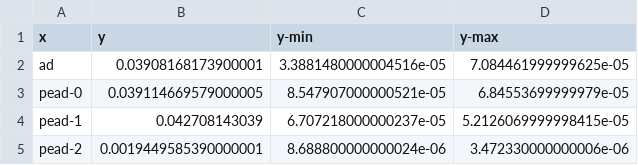
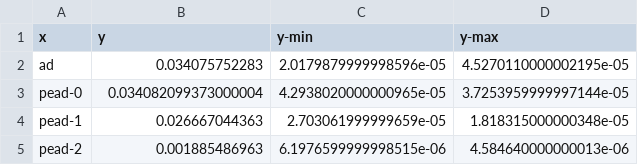
Before and after one commit to br4sco/miking-dae, a CSV file: examples/benchmarks/csv/cauer_100-jac.csv, drawn as a sheet.

```diff
--- a/examples/benchmarks/csv/cauer_100-jac.csv
+++ b/examples/benchmarks/csv/cauer_100-jac.csv
@@ -1,5 +1,5 @@
 x,y,y-min,y-max
-ad,0.03908168173900001,3.3881480000004516e-05,7.084461999999625e-05
-pead-0,0.039114669579000005,8.547907000000521e-05,6.84553699999979e-05
-pead-1,0.042708143039,6.707218000000237e-05,5.2126069999998415e-05
-pead-2,0.0019449585390000001,8.688800000000024e-06,3.472330000000006e-06
+ad,0.034075752283,2.0179879999998596e-05,4.5270110000002195e-05
+pead-0,0.034082099373000004,4.2938020000000965e-05,3.7253959999997144e-05
+pead-1,0.026667044363,2.703061999999659e-05,1.818315000000348e-05
+pead-2,0.001885486963,6.1976599999998515e-06,4.584640000000013e-06
```
Also changed, not shown: examples/benchmarks/csv/cauer_10-jac.csv, examples/benchmarks/csv/furuta-jac.csv, 8 other files.
